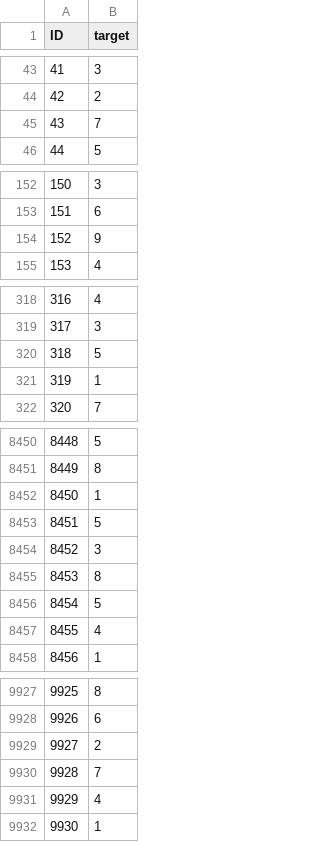
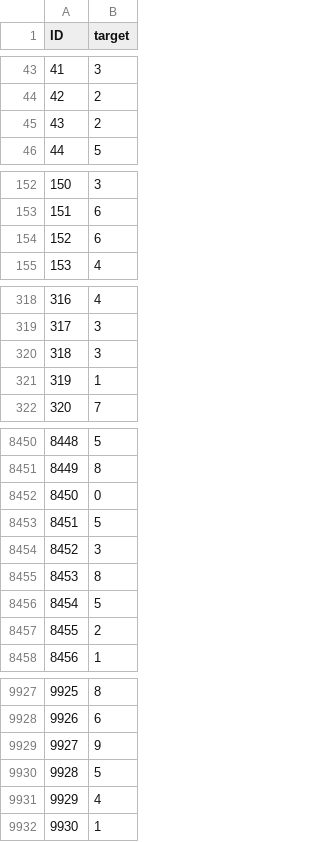
Before and after one commit to andreeaplaton20/RN, a CSV file: Tema3/submission.csv, drawn as a sheet; only a part is shown, gaps mark what is left out; the diff covers the shown part only.

```diff
--- a/Tema3/submission.csv
+++ b/Tema3/submission.csv
@@ -44,3 +44,3 @@ ID,target
 42,2
-43,7
+43,2
 44,5
@@ -153,3 +153,3 @@ ID,target
 151,6
-152,9
+152,6
 153,4
@@ -319,3 +319,3 @@ ID,target
 317,3
-318,5
+318,3
 319,1
@@ -8451,3 +8451,3 @@ ID,target
 8449,8
-8450,1
+8450,0
 8451,5
@@ -8456,3 +8456,3 @@ ID,target
 8454,5
-8455,4
+8455,2
 8456,1
@@ -9928,4 +9928,4 @@ ID,target
 9926,6
-9927,2
-9928,7
+9927,9
+9928,5
 9929,4
```
Also changed, not shown: 141 edited cells elsewhere in this file, 1 other file.
